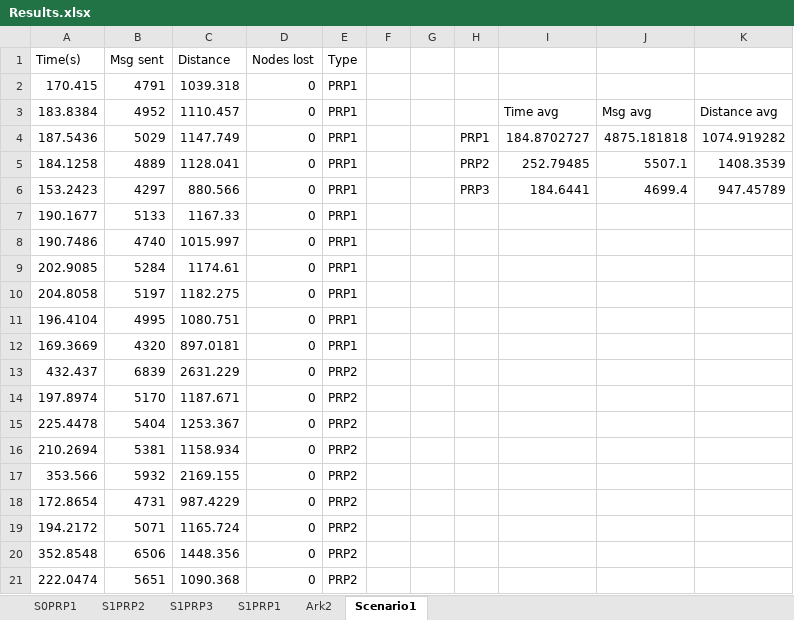
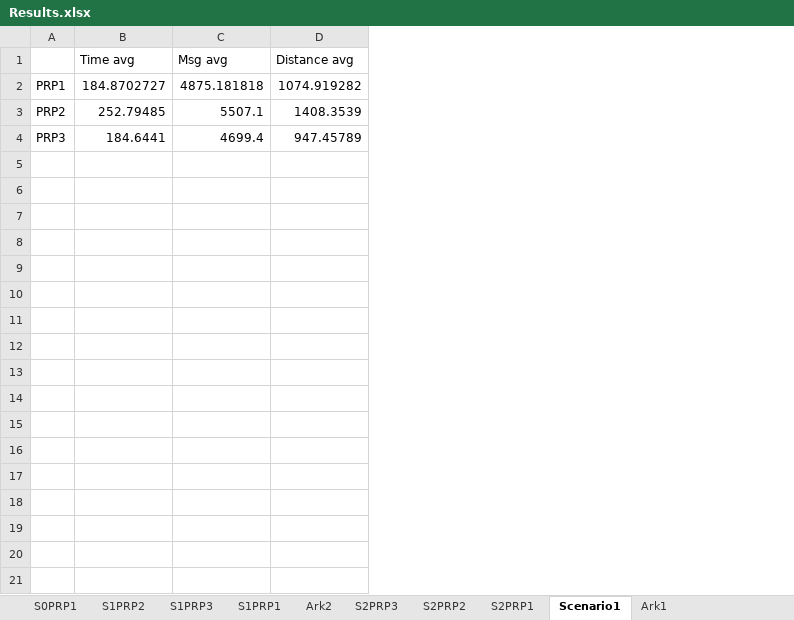
Before and after one commit to Bwarke2/Network-partition-restoration-in-drone-swarms, an Excel workbook: Results.xlsx, sheet Scenario1, drawn as a sheet; only a part is shown; values as stored, in another font and other column widths than the file's, no borders; charts and pictures and table styles not drawn; removed rows and columns are numbered as before the commit, all else as after; rows hold the shown columns only; the diff names each change by its address in the sheet, - before the commit and + after, or states it on an @@ line.

```diff
--- a/Results.xlsx (sheet Scenario1)
+++ b/Results.xlsx (sheet Scenario1)
+sheet tab: S2PRP3
+sheet tab: S2PRP2
+sheet tab: S2PRP1
+sheet tab: Ark1
-column A (183.8384), rows 4-6: 187.5436 | 184.1258 | 153.2423
-column B (4952), rows 4-6: 5029 | 4889 | 4297
-column C (1110.457), rows 4-6: 1147.749 | 1128.041 | 880.566
-column D (0), rows 4-6: all 0
-column E (PRP1), rows 4-6: all PRP1
-column F, empty
-column G, empty
-row 1: Time(s) | Msg sent | Distance | Nodes lost | Type
-row 2: 170.415 | 4791 | 1039.318 | 0 | PRP1
-row 7: 190.1677 | 5133 | 1167.33 | 0 | PRP1
-row 8: 190.7486 | 4740 | 1015.997 | 0 | PRP1
-row 9: 202.9085 | 5284 | 1174.61 | 0 | PRP1
-row 10: 204.8058 | 5197 | 1182.275 | 0 | PRP1
-row 11: 196.4104 | 4995 | 1080.751 | 0 | PRP1
-row 12: 169.3669 | 4320 | 897.0181 | 0 | PRP1
-row 13: 432.437 | 6839 | 2631.229 | 0 | PRP2
-row 14: 197.8974 | 5170 | 1187.671 | 0 | PRP2
-row 15: 225.4478 | 5404 | 1253.367 | 0 | PRP2
-row 16: 210.2694 | 5381 | 1158.934 | 0 | PRP2
-row 17: 353.566 | 5932 | 2169.155 | 0 | PRP2
-row 18: 172.8654 | 4731 | 987.4229 | 0 | PRP2
-row 19: 194.2172 | 5071 | 1165.724 | 0 | PRP2
-row 20: 352.8548 | 6506 | 1448.356 | 0 | PRP2
-row 21: 222.0474 | 5651 | 1090.368 | 0 | PRP2
```
Also changed, not shown: charts or pictures, 5 other files.
